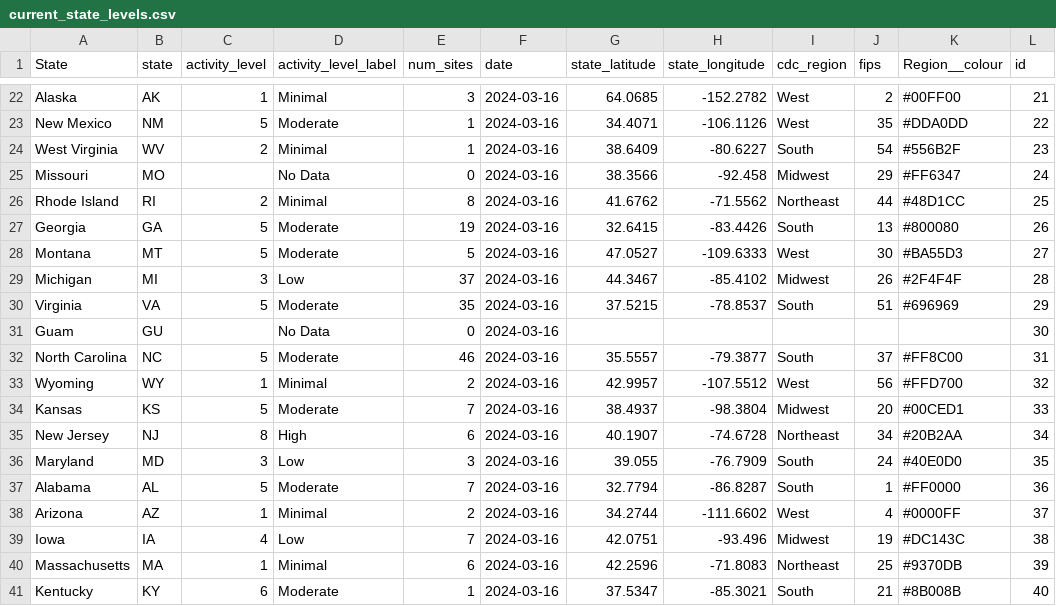
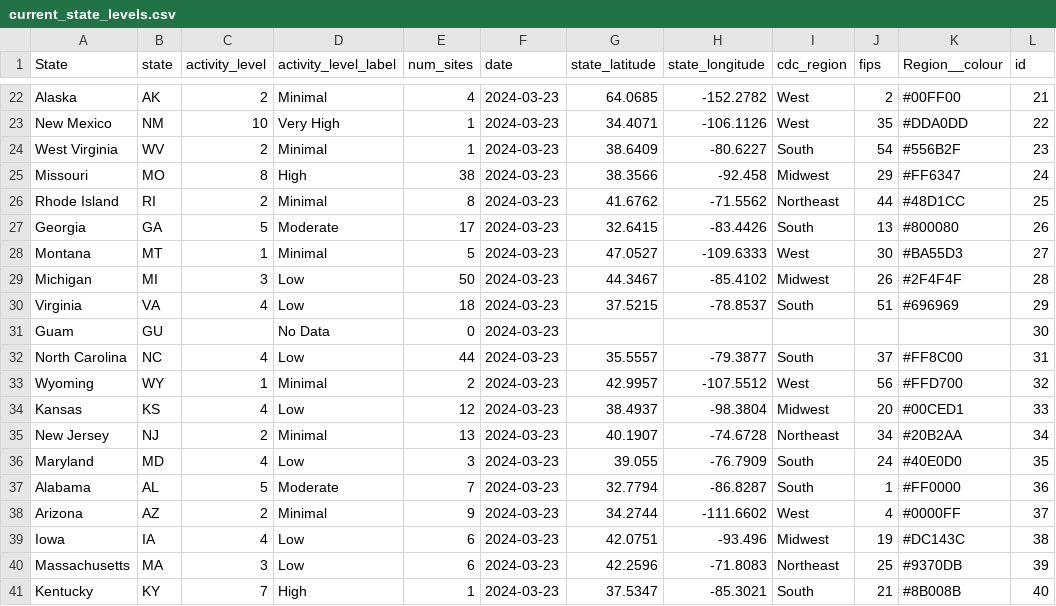
Before and after one commit to genomicepi/nwss, a CSV file: current_state_levels.csv, drawn as a sheet; only a part is shown, gaps mark what is left out; the diff covers the shown part only; the diff names each change by its address in the sheet, - before the commit and + after, or states it on an @@ line.

```diff
--- a/current_state_levels.csv
+++ b/current_state_levels.csv
-C22 (activity_level): 1
+C22 (activity_level): 2
-E22 (num_sites): 3
+E22 (num_sites): 4
-F22:F41 (date): 2024-03-16
+F22:F41 (date): 2024-03-23
-C23 (activity_level): 5
+C23 (activity_level): 10
-D23 (activity_level_label): Moderate
+D23 (activity_level_label): Very High
-C25 (activity_level): (empty)
+C25 (activity_level): 8
-D25 (activity_level_label): No Data
+D25 (activity_level_label): High
-E25 (num_sites): 0
+E25 (num_sites): 38
-E27 (num_sites): 19
+E27 (num_sites): 17
-C28 (activity_level): 5
+C28 (activity_level): 1
-D28 (activity_level_label): Moderate
+D28 (activity_level_label): Minimal
-E29 (num_sites): 37
+E29 (num_sites): 50
-C30 (activity_level): 5
+C30 (activity_level): 4
-D30 (activity_level_label): Moderate
+D30 (activity_level_label): Low
-E30 (num_sites): 35
+E30 (num_sites): 18
-C32 (activity_level): 5
+C32 (activity_level): 4
-D32 (activity_level_label): Moderate
+D32 (activity_level_label): Low
-E32 (num_sites): 46
+E32 (num_sites): 44
-C34 (activity_level): 5
+C34 (activity_level): 4
-D34 (activity_level_label): Moderate
+D34 (activity_level_label): Low
-E34 (num_sites): 7
+E34 (num_sites): 12
-C35 (activity_level): 8
+C35 (activity_level): 2
-D35 (activity_level_label): High
+D35 (activity_level_label): Minimal
-E35 (num_sites): 6
+E35 (num_sites): 13
-C36 (activity_level): 3
+C36 (activity_level): 4
-C38 (activity_level): 1
+C38 (activity_level): 2
-E38 (num_sites): 2
+E38 (num_sites): 9
-E39 (num_sites): 7
+E39 (num_sites): 6
-C40 (activity_level): 1
+C40 (activity_level): 3
-D40 (activity_level_label): Minimal
+D40 (activity_level_label): Low
-C41 (activity_level): 6
+C41 (activity_level): 7
-D41 (activity_level_label): Moderate
+D41 (activity_level_label): High
```
Also changed, not shown: 89 edited cells elsewhere in this file, 1 other file.
